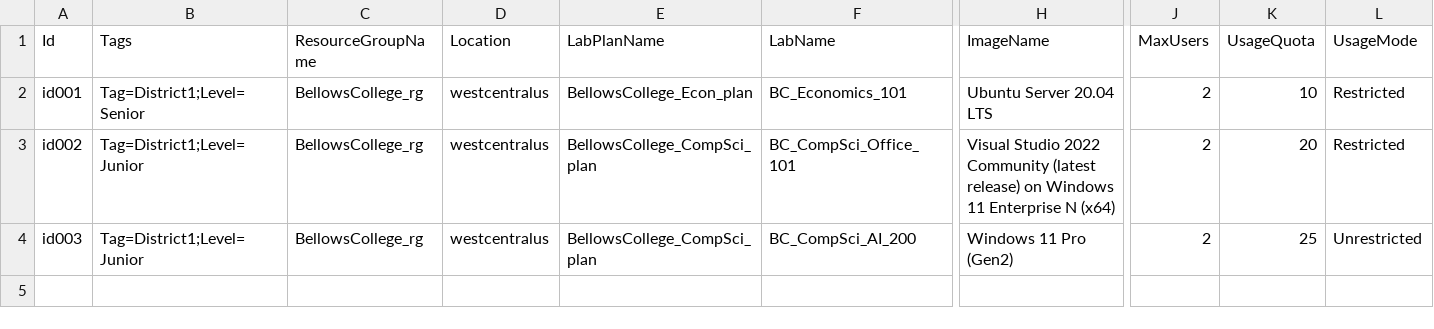
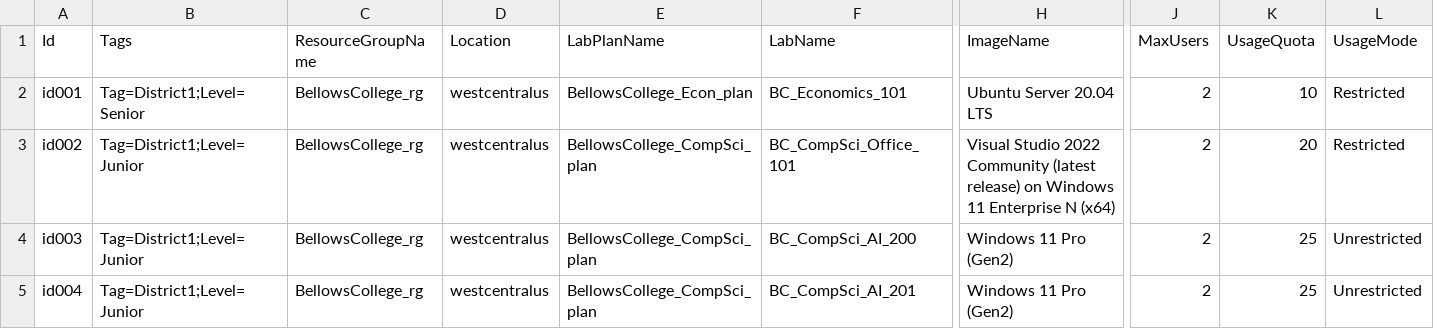
Before and after one commit to Azure/LabServices, a CSV file: Lab_Management/ARM/BellowsCollegeLabs_Sample.csv, drawn as a sheet; only a part is shown, gaps mark what is left out; rows hold the shown columns only; the diff names each change by its address in the sheet, - before the commit and + after, or states it on an @@ line.

Commit message:
Updating the ARM template to handle users and schedules, repeat schedules are not working yet.

```diff
--- a/Lab_Management/ARM/BellowsCollegeLabs_Sample.csv
+++ b/Lab_Management/ARM/BellowsCollegeLabs_Sample.csv
+row 5: id004 | Tag=District1;Level=Junior | BellowsCollege_rg | westcentralus | BellowsCollege_CompSci_plan | BC_CompSci_AI_201 | Windows 11 Pro (Gen2) | 2 | 25 | Unrestricted
```
Also changed, not shown: 6 other files.
